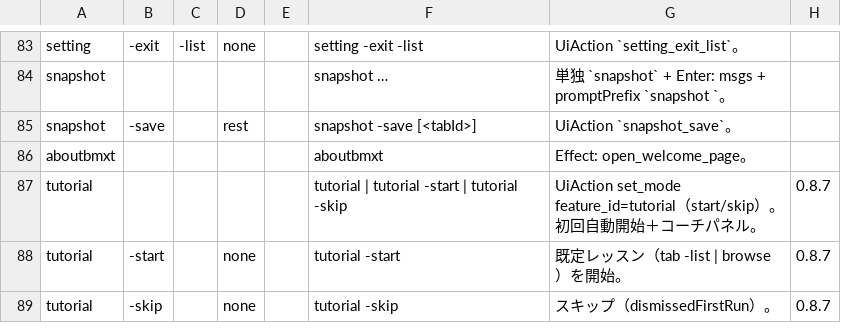
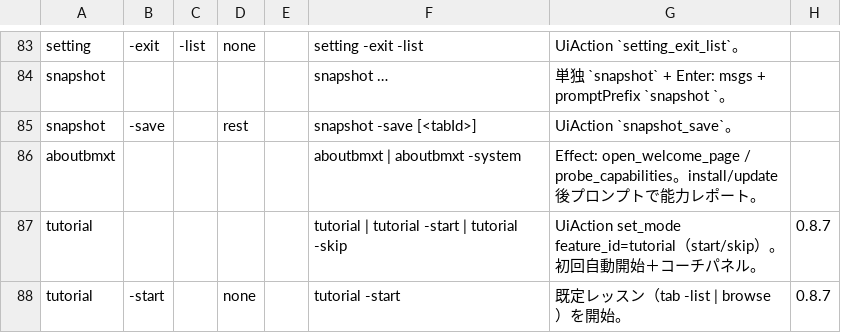
Before and after one commit to UNRsports/bmxt, a CSV file: _context/map_command.csv, drawn as a sheet; only a part is shown, gaps mark what is left out; the shorter side is filled out with more unchanged rows.

```diff
--- a/_context/map_command.csv
+++ b/_context/map_command.csv
@@ -85,3 +85,3 @@ snapshot,,,,,snapshot …,単独 `snapshot` + Enter: msgs + promptPrefix `snapsh
 snapshot,-save,,rest,,snapshot -save [<tabId>],UiAction `snapshot_save`。,
-aboutbmxt,,,,,aboutbmxt,Effect: open_welcome_page。,
+aboutbmxt,,,,,aboutbmxt | aboutbmxt -system,Effect: open_welcome_page / probe_capabilities。install/update 後プロンプトで能力レポート。,
 tutorial,,,,,tutorial | tutorial -start | tutorial -skip,UiAction set_mode feature_id=tutorial（start/skip）。初回自動開始＋コーチパネル。,0.8.7
```
Also changed, not shown: 58 other files.
